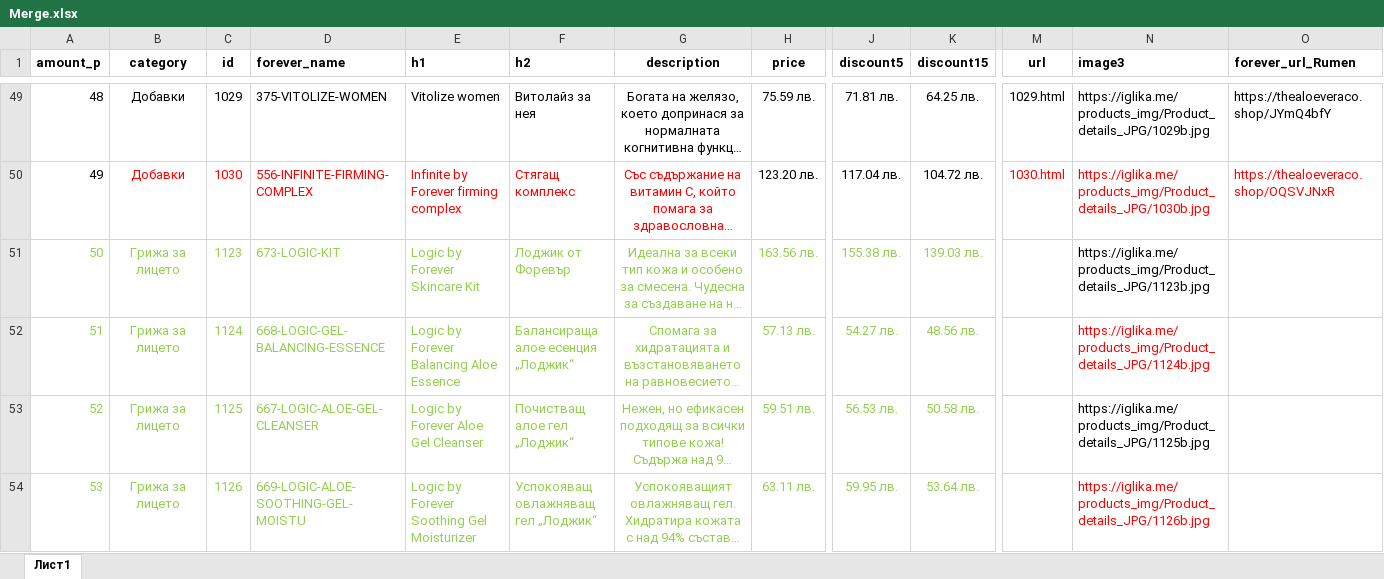
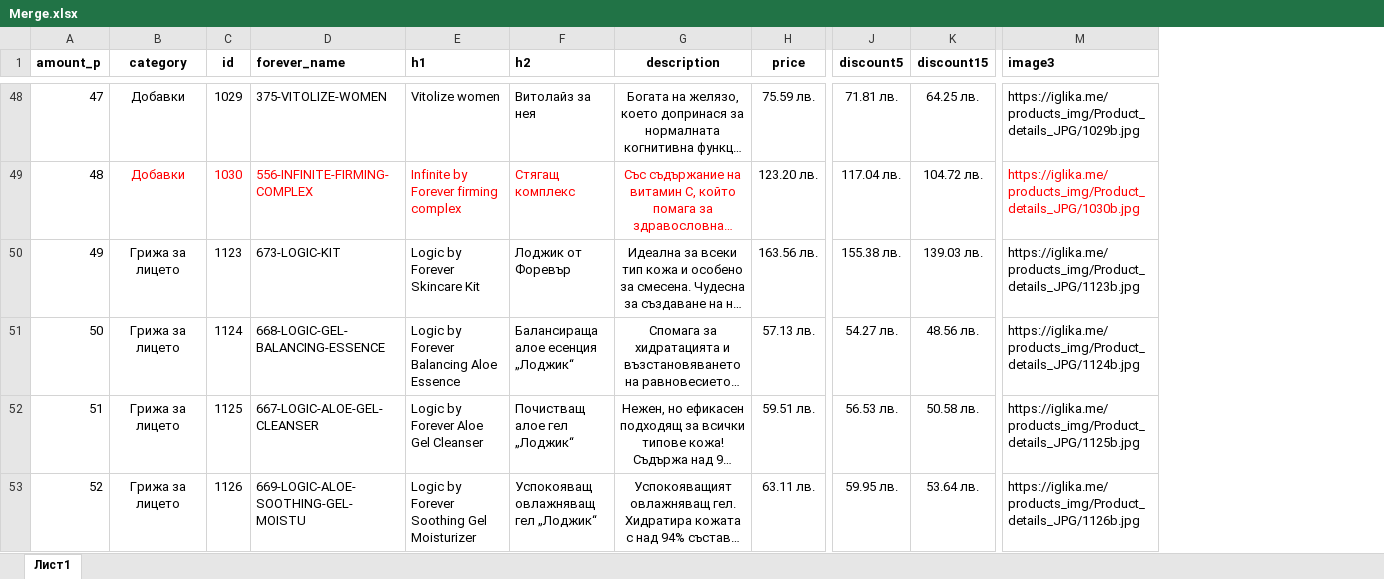
Before and after one commit to YoannaYordanovaa/iglika.me, an Excel workbook: products_categories/Merge.xlsx, sheet Лист1, drawn as a sheet; only a part is shown, gaps mark what is left out; long unchanged cells end in …; values as stored, in another font and other column widths than the file's, no borders; removed rows and columns are numbered as before the commit, all else as after; the diff covers the shown part only; the diff names each change by its address in the sheet, - before the commit and + after, or states it on an @@ line.

Commit message:
New_products

```diff
--- a/products_categories/Merge.xlsx (sheet Лист1)
+++ b/products_categories/Merge.xlsx (sheet Лист1)
-column M (url), rows 49-50: 1029.html | 1030.html
-column O (forever_url_Rumen), rows 49-50: https://thealoeveraco.shop/JYmQ4bfY | https://thealoeveraco.shop/OQSVJNxR
@@ column A (amount_p) renumbered from row 16 down @@
-A50:H53 text colour: #92D050
+A50:H53 text colour: black
-J50:K53 text colour: #92D050
+J50:K53 text colour: black
-M51 text colour: #FF0000
+M51 text colour: black
-M53 text colour: #FF0000
+M53 text colour: black
```
Also changed, not shown: 3 added rows, 4 removed rows and cell formats elsewhere in this sheet, formulas that keep their value, 5 other files.
